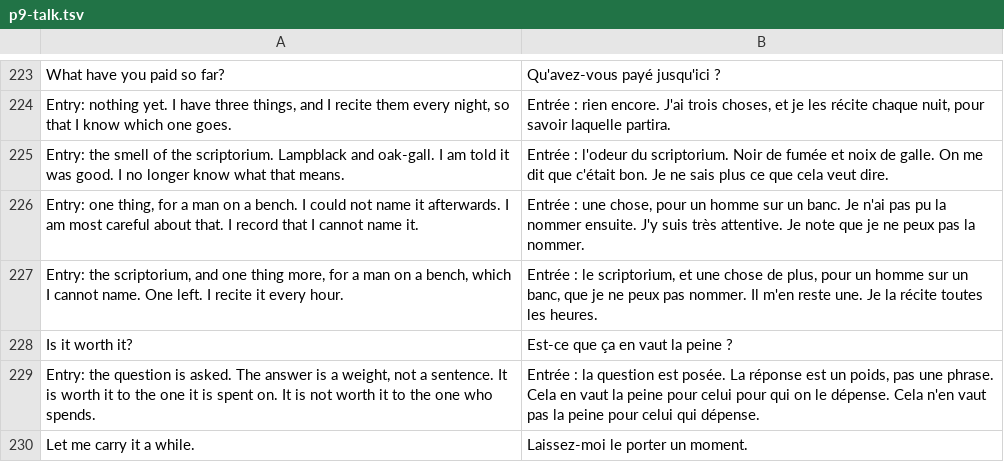
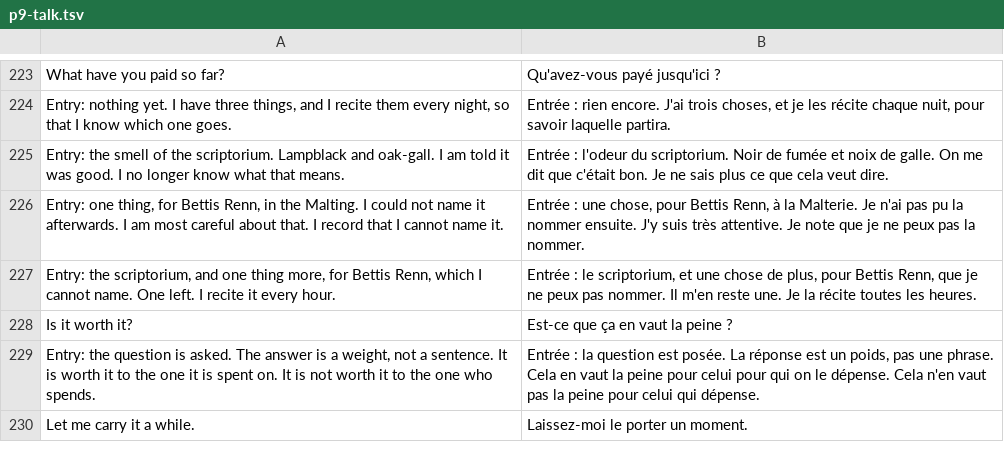
Before and after one commit to dribblejerp-KlunkDunker/echoes-of-the-shattered-octave, a TSV file: tools/i18n/p9-talk.tsv, drawn as a sheet; only a part is shown, gaps mark what is left out; removed rows and columns are numbered as before the commit, all else as after; the diff names each change by its address in the sheet, - before the commit and + after, or states it on an @@ line.

```diff
--- a/tools/i18n/p9-talk.tsv
+++ b/tools/i18n/p9-talk.tsv
-row 226: Entry: one thing, for a man on a bench. I could not name it afterwards. I am most careful about that. I record that I cannot name it. | Entrée : une chose, pour un homme sur un banc. Je n'ai pas pu la nommer ensuite. J'y suis très attentive. Je note que je ne peux pas la nommer.
+row 226: Entry: one thing, for Bettis Renn, in the Malting. I could not name it afterwards. I am most careful about that. I record that I cannot name it. | Entrée : une chose, pour Bettis Renn, à la Malterie. Je n'ai pas pu la nommer ensuite. J'y suis très attentive. Je note que je ne peux pas la nommer.
-A227: …more, for a man on a bench, which I…
+A227: …more, for Bettis Renn, which I…
-B227: …plus, pour un homme sur un banc, que je…
+B227: …plus, pour Bettis Renn, que je…
```
Also changed, not shown: tools/i18n/p31-grove.tsv, 1 other file.
